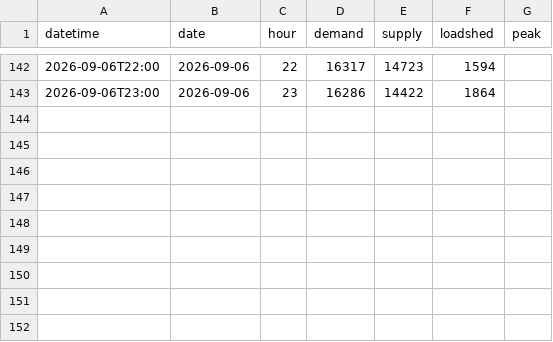
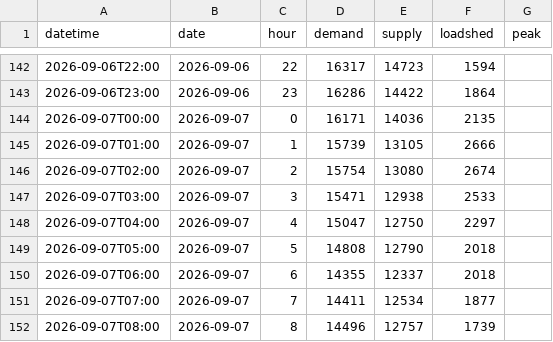
Before and after one commit to sushmit0109/prototype, a CSV file: electricity/raw/pgcb/hourly_2026-09.csv, drawn as a sheet; only a part is shown, gaps mark what is left out; the diff names each change by its address in the sheet, - before the commit and + after, or states it on an @@ line.

```diff
--- a/electricity/raw/pgcb/hourly_2026-09.csv
+++ b/electricity/raw/pgcb/hourly_2026-09.csv
+row 144: 2026-09-07T00:00 | 2026-09-07 | 0 | 16171 | 14036 | 2135
+row 145: 2026-09-07T01:00 | 2026-09-07 | 1 | 15739 | 13105 | 2666
+row 146: 2026-09-07T02:00 | 2026-09-07 | 2 | 15754 | 13080 | 2674
+row 147: 2026-09-07T03:00 | 2026-09-07 | 3 | 15471 | 12938 | 2533
+row 148: 2026-09-07T04:00 | 2026-09-07 | 4 | 15047 | 12750 | 2297
+row 149: 2026-09-07T05:00 | 2026-09-07 | 5 | 14808 | 12790 | 2018
+row 150: 2026-09-07T06:00 | 2026-09-07 | 6 | 14355 | 12337 | 2018
+row 151: 2026-09-07T07:00 | 2026-09-07 | 7 | 14411 | 12534 | 1877
+row 152: 2026-09-07T08:00 | 2026-09-07 | 8 | 14496 | 12757 | 1739
```
Also changed, not shown: 7 other files.
